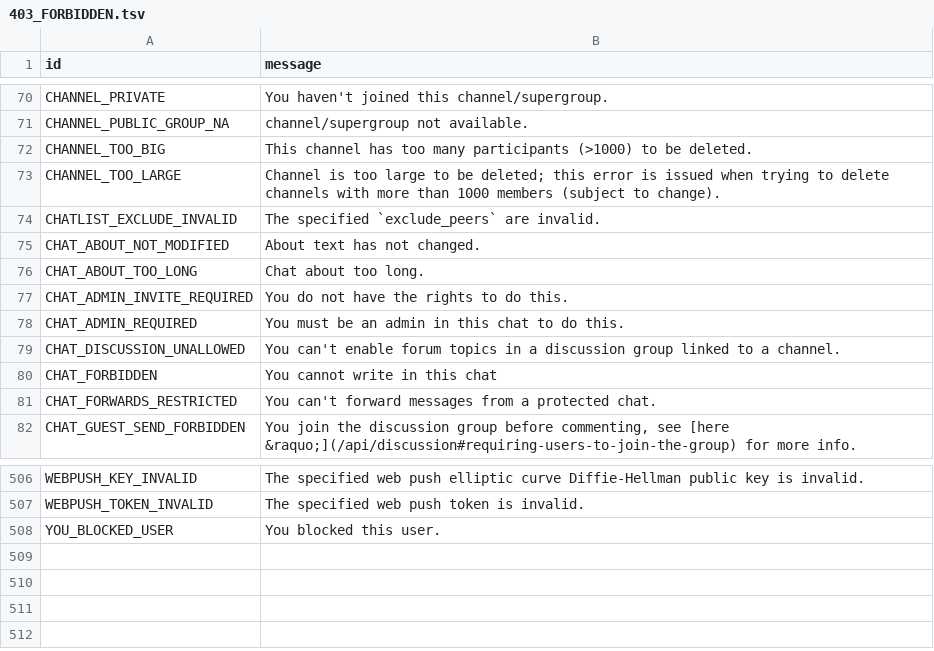
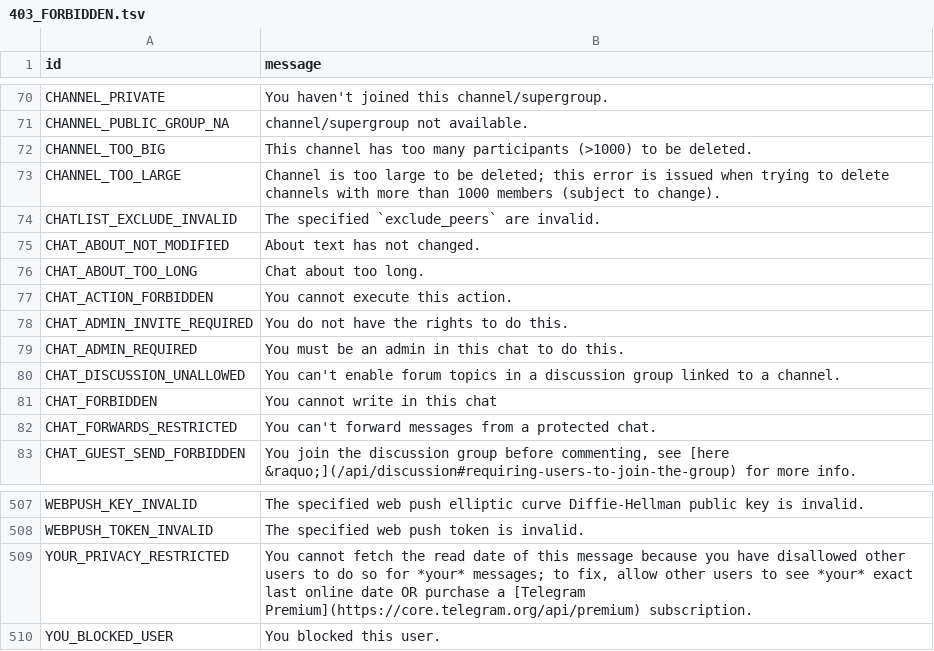
Before and after one commit to PyrogramMod/PyrogramMod, a TSV file: compiler/errors/source/403_FORBIDDEN.tsv, drawn as a sheet; only a part is shown, gaps mark what is left out; the diff names each change by its address in the sheet, - before the commit and + after, or states it on an @@ line.

```diff
--- a/compiler/errors/source/403_FORBIDDEN.tsv
+++ b/compiler/errors/source/403_FORBIDDEN.tsv
+row 77: CHAT_ACTION_FORBIDDEN | You cannot execute this action.
+row 509: YOUR_PRIVACY_RESTRICTED | You cannot fetch the read date of this message because you have disallowed other users to do so for *your* messages; to fix, allow other users to see *your* exact last online date OR purchase a [Telegram Premium](https://core.telegram.org/api/premium) subscription.
```
Also changed, not shown: compiler/errors/source/400_BAD_REQUEST.tsv, compiler/errors/source/406_NOT_ACCEPTABLE.tsv, 1 other file.
